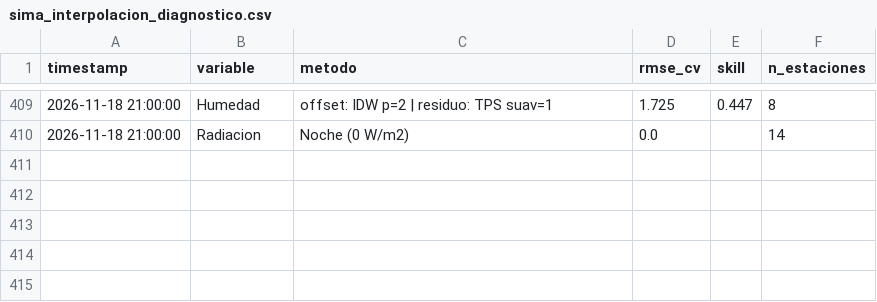
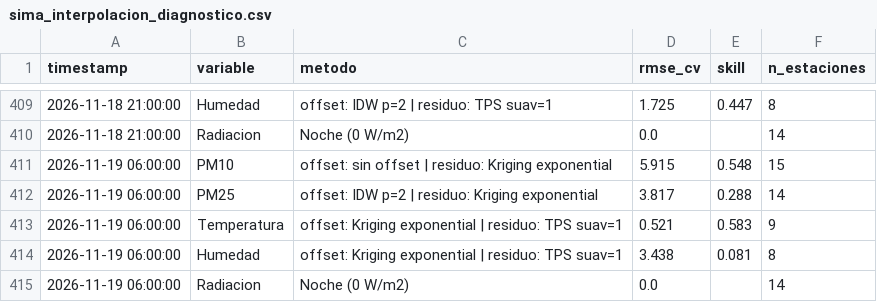
Before and after one commit to vasquez-roberto/capa_meteorologica, a CSV file: SIMA/sima_interpolacion_diagnostico.csv, drawn as a sheet; only a part is shown, gaps mark what is left out; the diff names each change by its address in the sheet, - before the commit and + after, or states it on an @@ line.

```diff
--- a/SIMA/sima_interpolacion_diagnostico.csv
+++ b/SIMA/sima_interpolacion_diagnostico.csv
+row 411: 2026-11-19 06:00:00 | PM10 | offset: sin offset | residuo: Kriging exponential | 5.915 | 0.548 | 15
+row 412: 2026-11-19 06:00:00 | PM25 | offset: IDW p=2 | residuo: Kriging exponential | 3.817 | 0.288 | 14
+row 413: 2026-11-19 06:00:00 | Temperatura | offset: Kriging exponential | residuo: TPS suav=1 | 0.521 | 0.583 | 9
+row 414: 2026-11-19 06:00:00 | Humedad | offset: Kriging exponential | residuo: TPS suav=1 | 3.438 | 0.081 | 8
+row 415: 2026-11-19 06:00:00 | Radiacion | Noche (0 W/m2) | 0.0 |  | 14
```
Also changed, not shown: Purple Air/purpleair_meteo_lecturas.csv, SIMA/sima_interpolacion_lecturas.csv, 18 other files.
